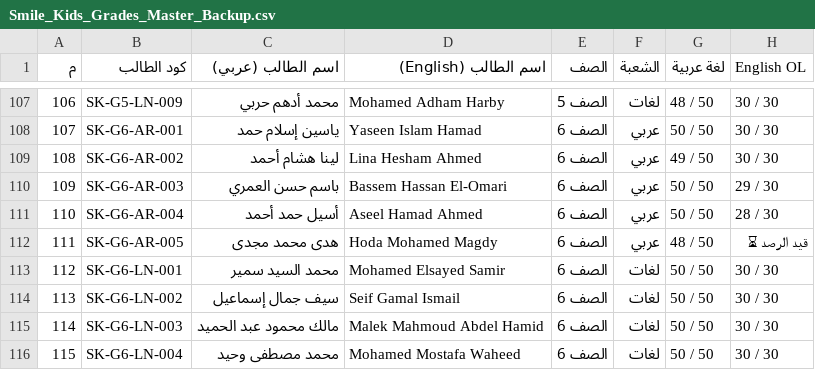
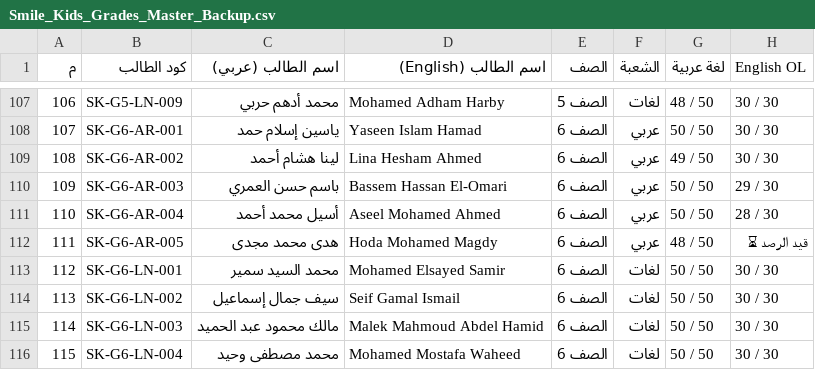
Before and after one commit to yellanefham/smile-kids-school-system, a CSV file: Smile_Kids_Grades_Master_Backup.csv, drawn as a sheet; only a part is shown, gaps mark what is left out; the diff names each change by its address in the sheet, - before the commit and + after, or states it on an @@ line.

Commit message:
Update student SK-G6-AR-004 name to Aseel Mohamed Ahmed (أسيل محمد أحمد)

```diff
--- a/Smile_Kids_Grades_Master_Backup.csv
+++ b/Smile_Kids_Grades_Master_Backup.csv
-C111 (اسم الطالب (عربي)): أسيل حمد أحمد
+C111 (اسم الطالب (عربي)): أسيل محمد أحمد
-D111 (اسم الطالب (English)): Aseel Hamad Ahmed
+D111 (اسم الطالب (English)): Aseel Mohamed Ahmed
```
Also changed, not shown: Students_Credentials_Sheet.csv, 7 other files.
